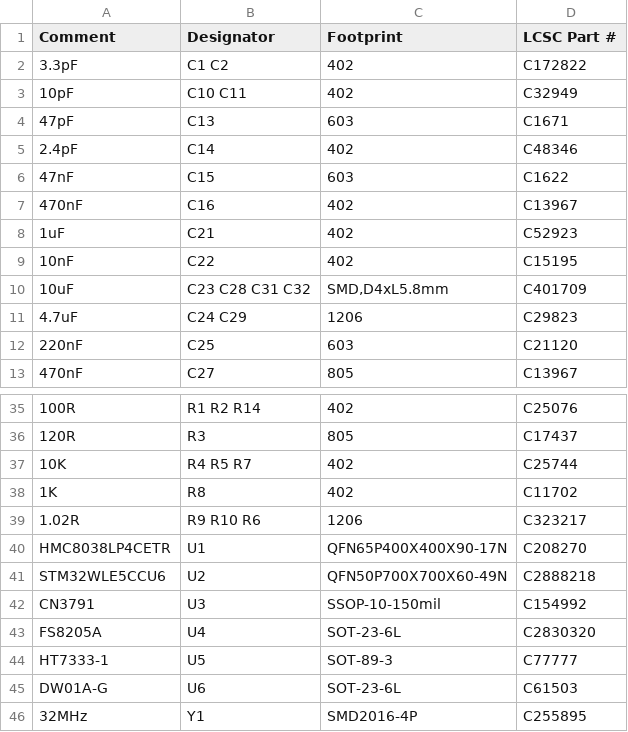
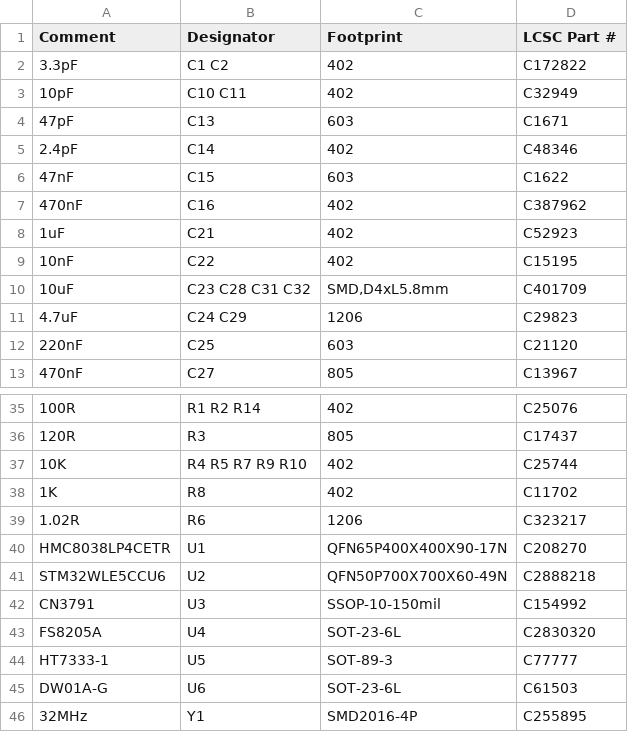
Before and after one commit to NSE-labs/WirelessSensors, a CSV file: JLCPCB/Comstation/Comstation_revA.1_top_bom.csv, drawn as a sheet; only a part is shown, gaps mark what is left out; the diff names each change by its address in the sheet, - before the commit and + after, or states it on an @@ line.

Commit message:
Update BOM based on JLCPCB review

```diff
--- a/JLCPCB/Comstation/Comstation_revA.1_top_bom.csv
+++ b/JLCPCB/Comstation/Comstation_revA.1_top_bom.csv
-D7 (LCSC Part #): C13967
+D7 (LCSC Part #): C387962
-B37 (Designator): R4 R5 R7
+B37 (Designator): R4 R5 R7 R9 R10
-B39 (Designator): R9 R10 R6
+B39 (Designator): R6
```
Also changed, not shown: 1 other file.
